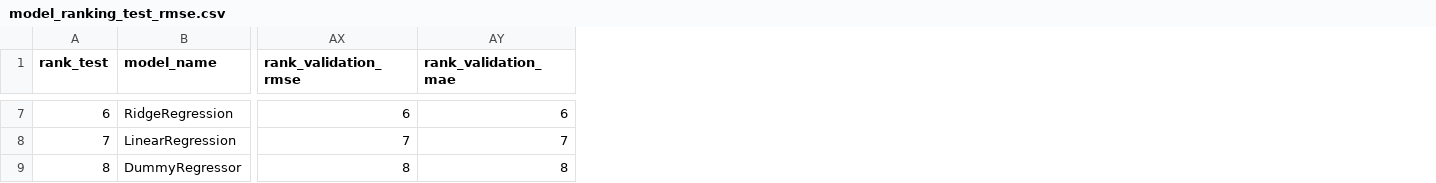
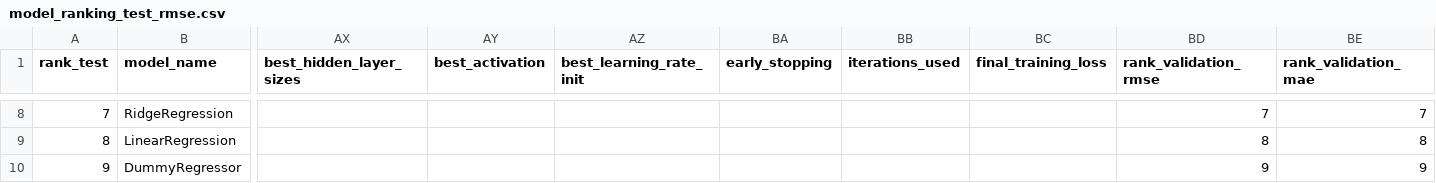
Before and after one commit to lordbavaria13/bike_rental, a CSV file: modelling/99_model_comparison/results/model_ranking_test_rmse.csv, drawn as a sheet; only a part is shown, gaps mark what is left out; addresses are those after the commit; the diff covers the shown part only; the diff names each change by its address in the sheet, - before the commit and + after, or states it on an @@ line.

```diff
--- a/modelling/99_model_comparison/results/model_ranking_test_rmse.csv
+++ b/modelling/99_model_comparison/results/model_ranking_test_rmse.csv
+column AX (best_hidden_layer_sizes), empty
+column AY (best_activation), empty
+column AZ (best_learning_rate_init), empty
+column BA (early_stopping), empty
+column BB (iterations_used), empty
+column BC (final_training_loss), empty
@@ column A (rank_test) renumbered from row 5 down @@
-BD8 (rank_validation_rmse): 6
+BD8 (rank_validation_rmse): 7
-BE8 (rank_validation_mae): 6
+BE8 (rank_validation_mae): 7
-BD9 (rank_validation_rmse): 7
+BD9 (rank_validation_rmse): 8
-BE9 (rank_validation_mae): 7
+BE9 (rank_validation_mae): 8
-BD10 (rank_validation_rmse): 8
+BD10 (rank_validation_rmse): 9
-BE10 (rank_validation_mae): 8
+BE10 (rank_validation_mae): 9
```
Also changed, not shown: 1 added row and 40 edited cells elsewhere in this file, modelling/99_model_comparison/results/all_model_metrics.csv, modelling/99_model_comparison/results/model_comparison_compact.csv, 48 other files.
